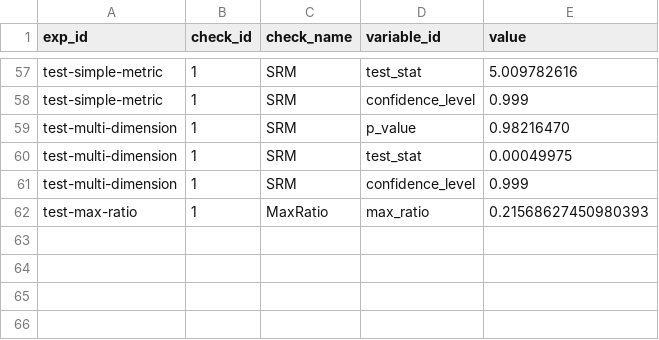
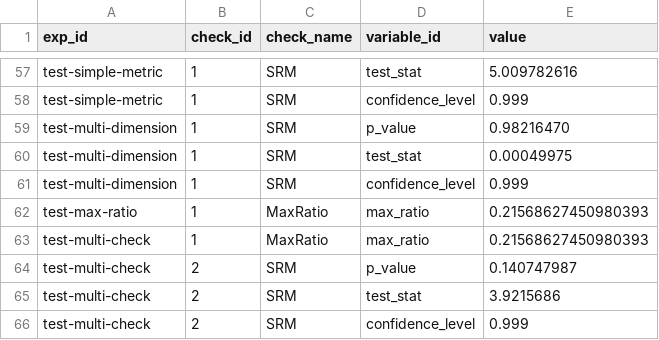
Before and after one commit to avast/ep-stats, a CSV file: src/epstats/toolkit/testing/resources/evaluations_checks.csv, drawn as a sheet; only a part is shown, gaps mark what is left out.

```diff
--- a/src/epstats/toolkit/testing/resources/evaluations_checks.csv
+++ b/src/epstats/toolkit/testing/resources/evaluations_checks.csv
@@ -62 +62,5 @@ test-multi-dimension	1	SRM	confidence_level	0.999
 test-max-ratio	1	MaxRatio	max_ratio	0.21568627450980393
+test-multi-check	1	MaxRatio	max_ratio	0.21568627450980393
+test-multi-check	2	SRM	p_value	0.140747987
+test-multi-check	2	SRM	test_stat	3.9215686
+test-multi-check	2	SRM	confidence_level	0.999
```
Also changed, not shown: src/epstats/toolkit/testing/resources/evaluations_exposures.csv, src/epstats/toolkit/testing/resources/goals_agg.csv, 4 other files.
